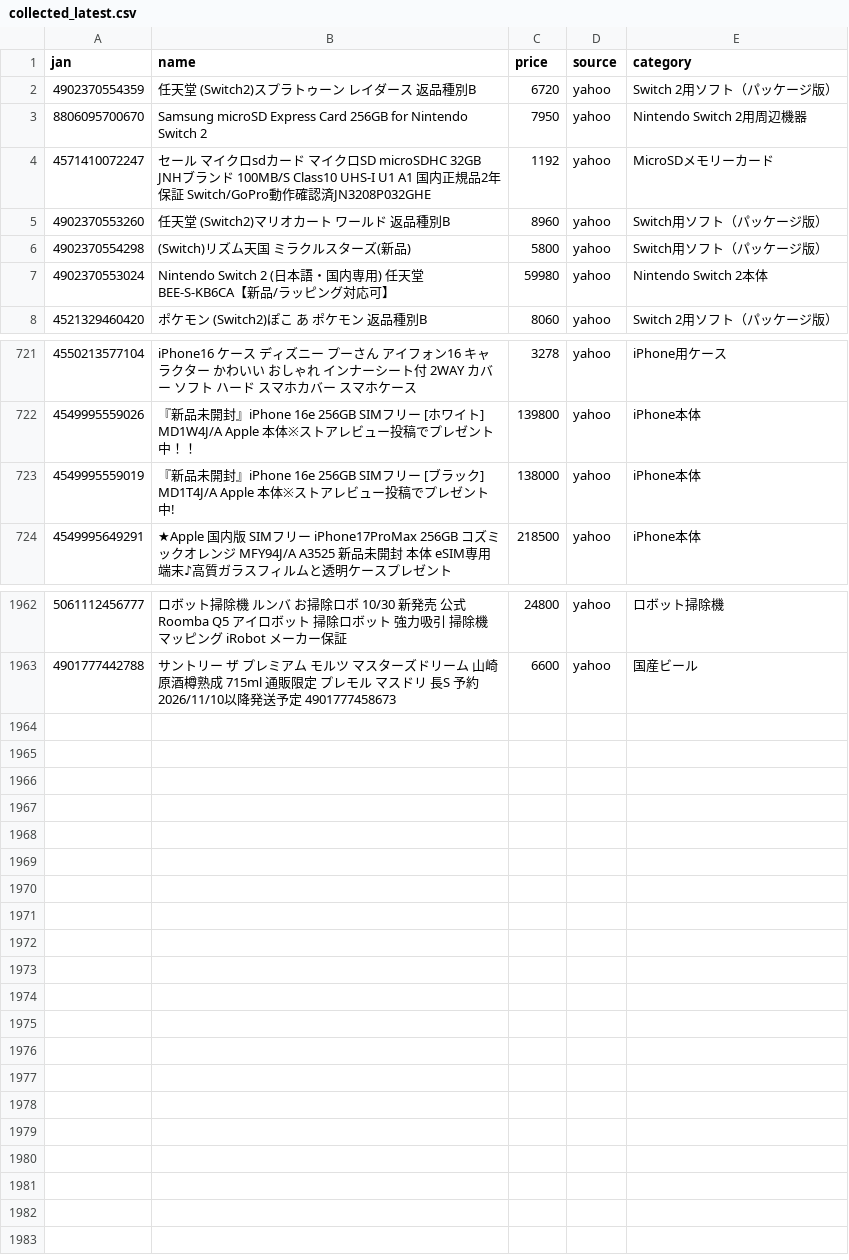
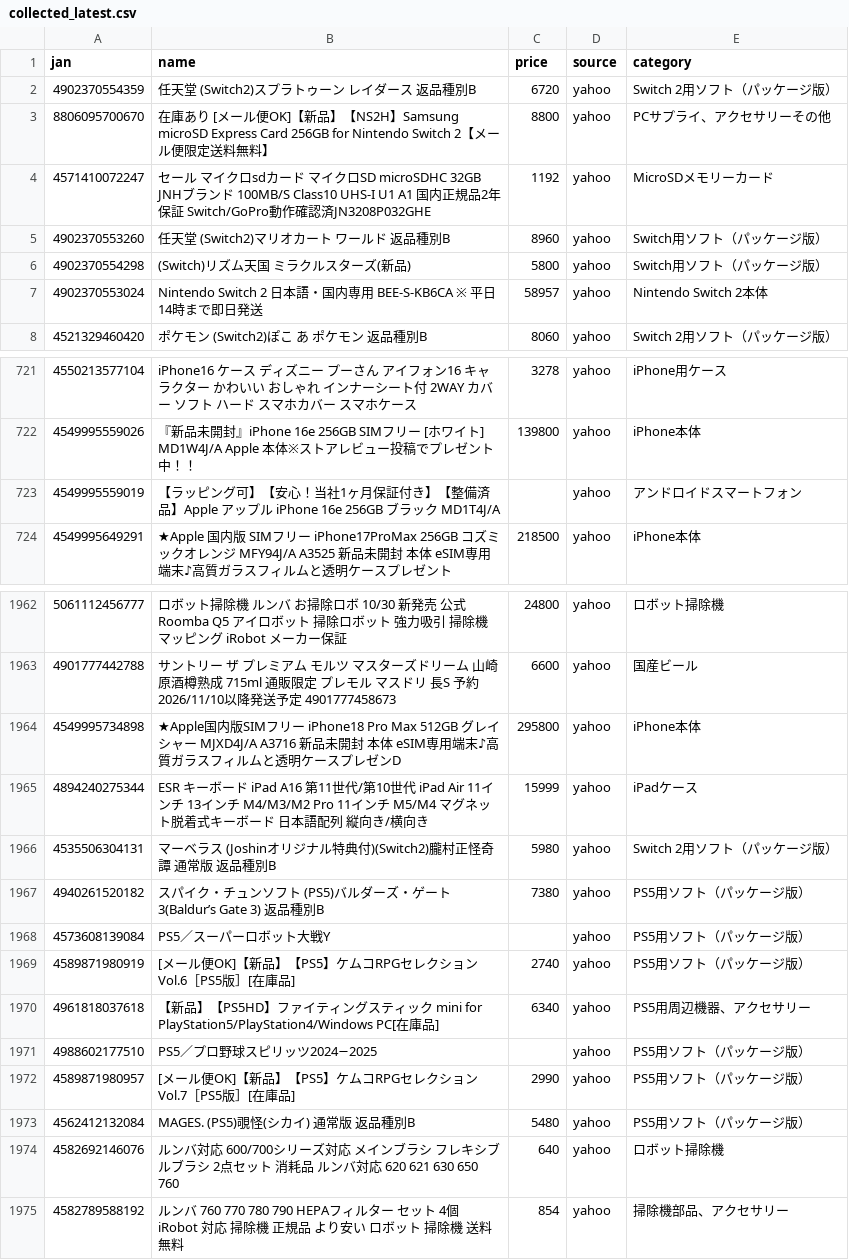
Before and after one commit to TAKUYA-1187/Claude, a CSV file: price_comparison/data/collected/collected_latest.csv, drawn as a sheet; only a part is shown, gaps mark what is left out; the diff covers the shown part only.

```diff
--- a/price_comparison/data/collected/collected_latest.csv
+++ b/price_comparison/data/collected/collected_latest.csv
@@ -2,3 +2,3 @@
 4902370554359,任天堂 (Switch2)スプラトゥーン レイダース 返品種別B,6720,yahoo,Switch 2用ソフト（パッケージ版）
-8806095700670,Samsung microSD Express Card 256GB for Nintendo Switch 2,7950,yahoo,Nintendo Switch 2用周辺機器
+8806095700670,在庫あり [メール便OK]【新品】【NS2H】Samsung microSD Express Card 256GB for Nintendo Switch 2【メール便限定送料無料】,8800,yahoo,PCサプライ、アクセサリーその他
 4571410072247,セール マイクロsdカード マイクロSD microSDHC 32GB JNHブランド 100MB/S Class10 UHS-I U1 A1 国内正規品2年保証 Switch/GoPro動作確認済JN3208P032GHE,1192,yahoo,MicroSDメモリーカード
@@ -6,3 +6,3 @@
 4902370554298,(Switch)リズム天国 ミラクルスターズ(新品),5800,yahoo,Switch用ソフト（パッケージ版）
-4902370553024,Nintendo Switch 2 (日本語・国内専用) 任天堂 BEE-S-KB6CA【新品/ラッピング対応可】,59980,yahoo,Nintendo Switch 2本体
+4902370553024,Nintendo Switch 2 日本語・国内専用 BEE-S-KB6CA ※ 平日14時まで即日発送,58957,yahoo,Nintendo Switch 2本体
 4521329460420,ポケモン (Switch2)ぽこ あ ポケモン 返品種別B,8060,yahoo,Switch 2用ソフト（パッケージ版）
@@ -722,3 +722,3 @@
 4549995559026,『新品未開封』iPhone 16e 256GB SIMフリー [ホワイト] MD1W4J/A Apple 本体※ストアレビュー投稿でプレゼント中！！,139800,yahoo,iPhone本体
-4549995559019,『新品未開封』iPhone 16e 256GB SIMフリー [ブラック] MD1T4J/A Apple 本体※ストアレビュー投稿でプレゼント中!,138000,yahoo,iPhone本体
+4549995559019,【ラッピング可】【安心！当社1ヶ月保証付き】【整備済品】Apple アップル iPhone 16e 256GB ブラック MD1T4J/A,,yahoo,アンドロイドスマートフォン
 4549995649291,★Apple 国内版 SIMフリー iPhone17ProMax 256GB コズミックオレンジ MFY94J/A A3525 新品未開封 本体 eSIM専用端末♪高質ガラスフィルムと透明ケースプレゼント,218500,yahoo,iPhone本体
@@ -1963 +1963,13 @@
 4901777442788,サントリー ザ プレミアム モルツ マスターズドリーム 山崎原酒樽熟成 715ml 通販限定 プレモル マスドリ 長S 予約 2026/11/10以降発送予定　4901777458673,6600,yahoo,国産ビール
+4549995734898,★Apple国内版SIMフリー iPhone18 Pro Max 512GB グレイシャー MJXD4J/A A3716 新品未開封 本体 eSIM専用端末♪高質ガラスフィルムと透明ケースプレゼンD,295800,yahoo,iPhone本体
+4894240275344,ESR キーボード iPad A16 第11世代/第10世代 iPad Air 11インチ 13インチ M4/M3/M2 Pro 11インチ M5/M4 マグネット脱着式キーボード 日本語配列 縦向き/横向き,15999,yahoo,iPadケース
+4535506304131,マーベラス (Joshinオリジナル特典付)(Switch2)朧村正怪奇譚 通常版 返品種別B,5980,yahoo,Switch 2用ソフト（パッケージ版）
+4940261520182,スパイク・チュンソフト (PS5)バルダーズ・ゲート3(Baldur’s Gate 3) 返品種別B,7380,yahoo,PS5用ソフト（パッケージ版）
+4573608139084,PS5／スーパーロボット大戦Y,,yahoo,PS5用ソフト（パッケージ版）
+4589871980919,[メール便OK]【新品】【PS5】ケムコRPGセレクション Vol.6［PS5版］[在庫品],2740,yahoo,PS5用ソフト（パッケージ版）
+4961818037618,【新品】【PS5HD】ファイティングスティック mini for PlayStation5/PlayStation4/Windows PC[在庫品],6340,yahoo,PS5用周辺機器、アクセサリー
+4988602177510,PS5／プロ野球スピリッツ2024−2025,,yahoo,PS5用ソフト（パッケージ版）
+4589871980957,[メール便OK]【新品】【PS5】ケムコRPGセレクション Vol.7［PS5版］[在庫品],2990,yahoo,PS5用ソフト（パッケージ版）
+4562412132084,MAGES. (PS5)覗怪(シカイ) 通常版 返品種別B,5480,yahoo,PS5用ソフト（パッケージ版）
+4582692146076,ルンバ対応 600/700シリーズ対応 メインブラシ フレキシブルブラシ 2点セット   消耗品 ルンバ対応 620 621 630 650 760,640,yahoo,ロボット掃除機
+4582789588192,ルンバ 760 770 780 790 HEPAフィルター セット 4個 iRobot 対応 掃除機 正規品 より安い ロボット 掃除機 送料無料,854,yahoo,掃除機部品、アクセサリー
```
Also changed, not shown: 84 edited cells elsewhere in this file, 1 other file.
